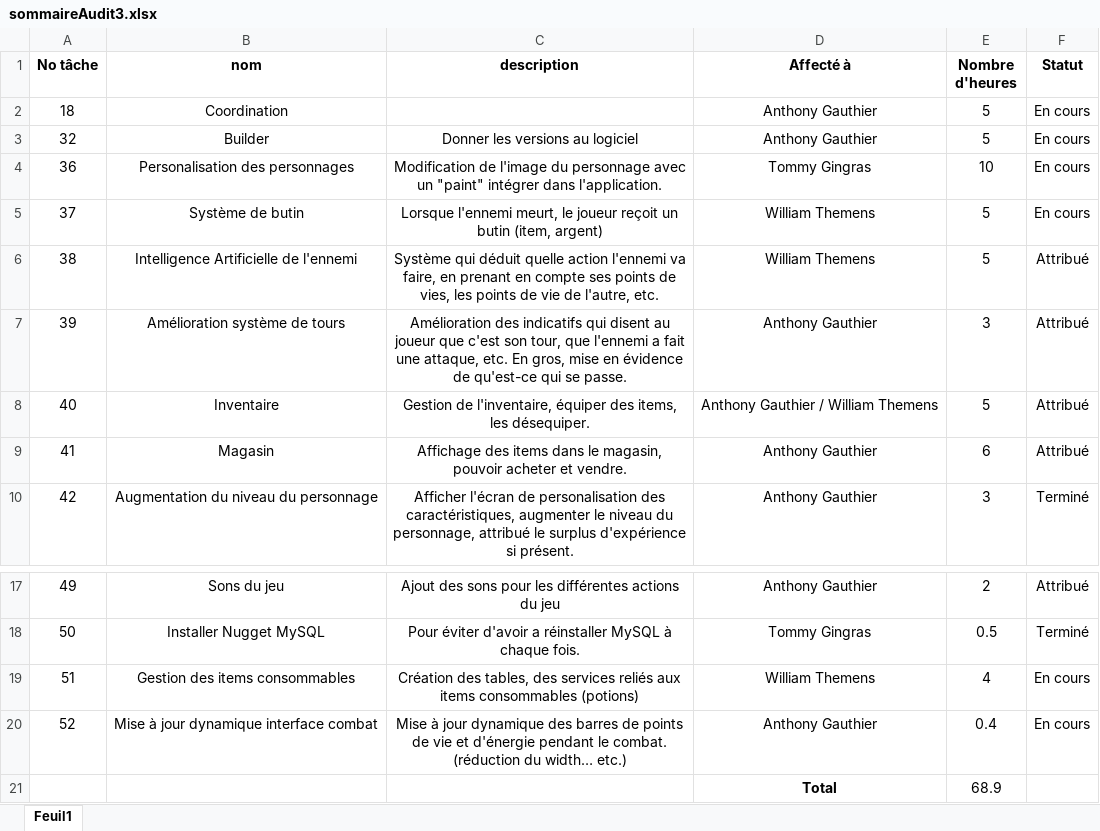
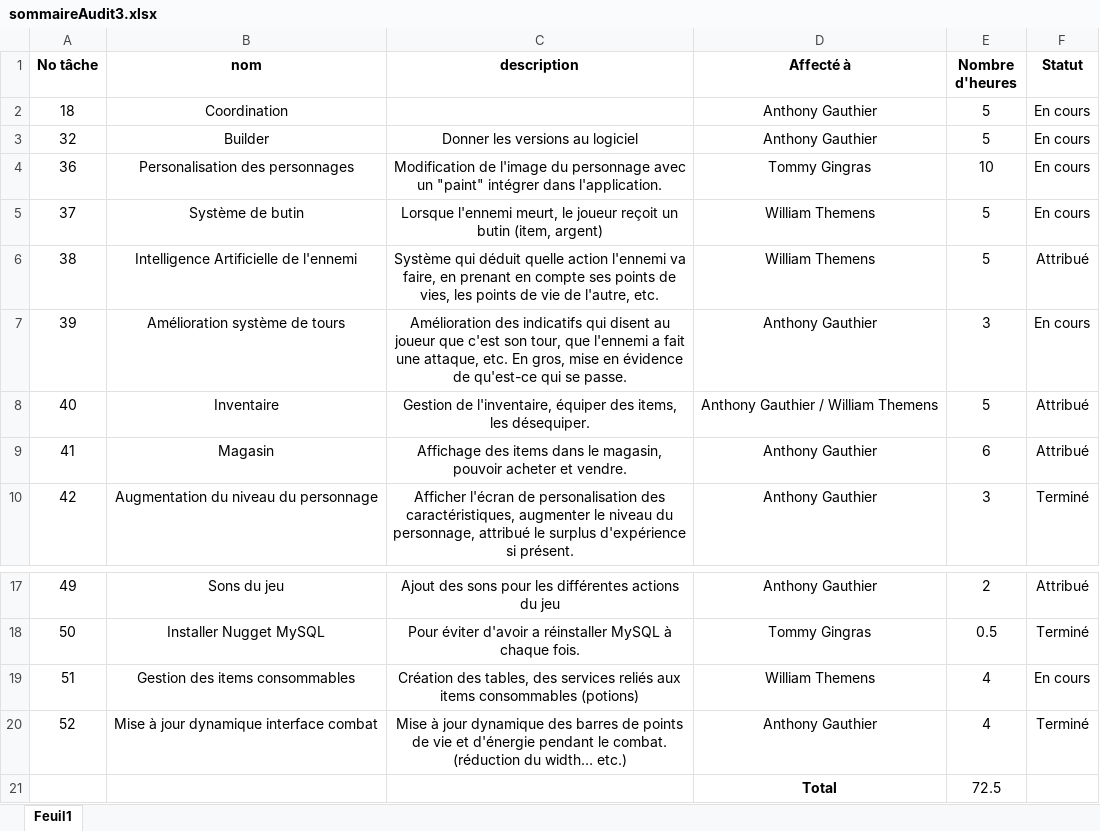
Before and after one commit to agauthier-cstj/Combaxe_Utilities, an Excel workbook: Audits/sommaireAudit3.xlsx, sheet Feuil1, drawn as a sheet; only a part is shown, gaps mark what is left out; values as stored, in another font and other column widths than the file's, no borders; conditional formats not drawn; the diff names each change by its address in the sheet, - before the commit and + after, or states it on an @@ line.

Commit message:
Audit

```diff
--- a/Audits/sommaireAudit3.xlsx (sheet Feuil1)
+++ b/Audits/sommaireAudit3.xlsx (sheet Feuil1)
-F7 (Statut): Attribué
+F7 (Statut): En cours
-E20 (Nombre d'heures): 0.4
+E20 (Nombre d'heures): 4
-F20 (Statut): En cours
+F20 (Statut): Terminé
-E21 (Nombre d'heures): 68.9
+E21 (Nombre d'heures): 72.5
```
